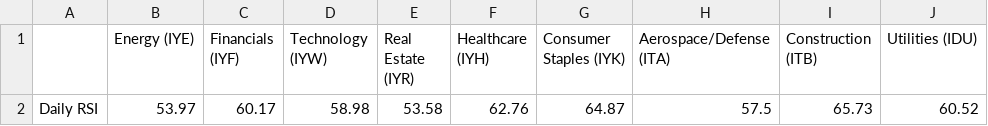
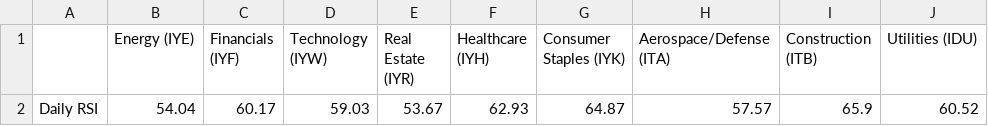
Before and after one commit to swpowell/streamlit-options, a CSV file: data/sectorRSI.csv, drawn as a sheet; only a part is shown; the diff names each change by its address in the sheet, - before the commit and + after, or states it on an @@ line.

Commit message:
RSI update

```diff
--- a/data/sectorRSI.csv
+++ b/data/sectorRSI.csv
-B2 (Energy (IYE)): 53.97
+B2 (Energy (IYE)): 54.04
-D2 (Technology (IYW)): 58.98
+D2 (Technology (IYW)): 59.03
-E2 (Real Estate (IYR)): 53.58
+E2 (Real Estate (IYR)): 53.67
-F2 (Healthcare (IYH)): 62.76
+F2 (Healthcare (IYH)): 62.93
-H2 (Aerospace/Defense (ITA)): 57.5
+H2 (Aerospace/Defense (ITA)): 57.57
-I2 (Construction (ITB)): 65.73
+I2 (Construction (ITB)): 65.9
```
